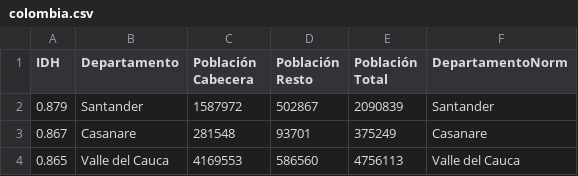
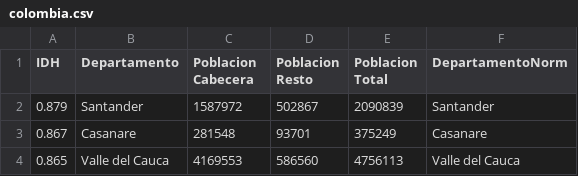
Before and after one commit to DavidPulidoSuarez/ProyectoFinal, a CSV file: colombia.csv, drawn as a sheet; only a part is shown.

```diff
--- a/colombia.csv
+++ b/colombia.csv
@@ -1,2 +1,2 @@
-IDH,Departamento,Población Cabecera,Población Resto,Población Total,DepartamentoNorm
+IDH,Departamento,Poblacion Cabecera,Poblacion Resto,Poblacion Total,DepartamentoNorm
 0.879,Santander,1587972,502867,2090839,Santander
```
Also changed, not shown: 8 other files.
